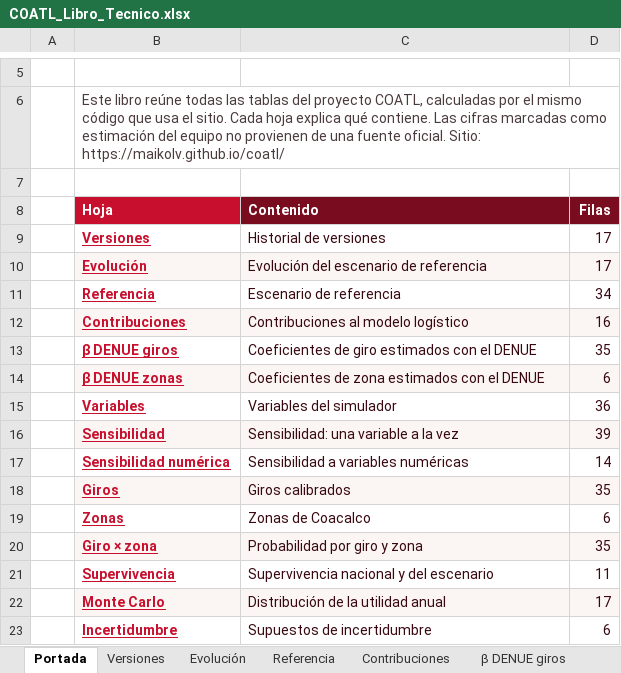
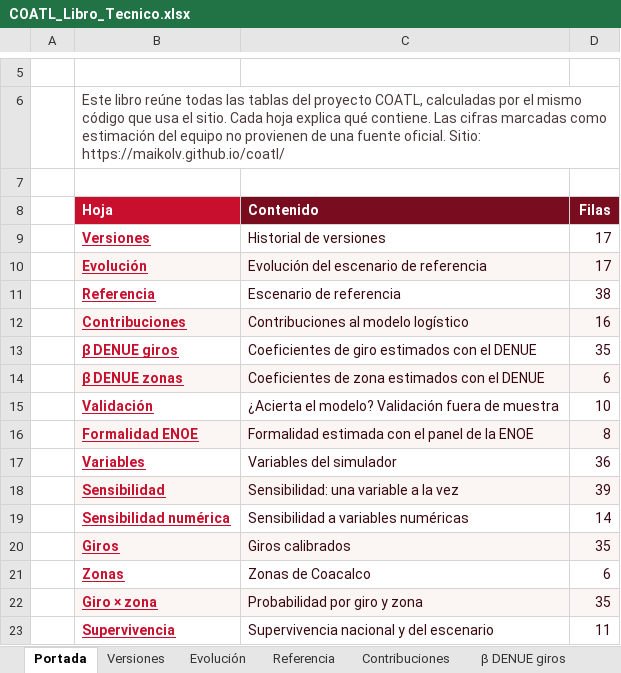
Before and after one commit to Maikolv/coatl, an Excel workbook: entregables/COATL_Libro_Tecnico.xlsx, sheet Portada, drawn as a sheet; only a part is shown, gaps mark what is left out; the shorter side is filled out with more unchanged rows; values as stored, in another font and other column widths than the file's, no borders; charts and pictures not drawn; the diff names each change by its address in the sheet, - before the commit and + after, or states it on an @@ line.

```diff
--- a/entregables/COATL_Libro_Tecnico.xlsx (sheet Portada)
+++ b/entregables/COATL_Libro_Tecnico.xlsx (sheet Portada)
-D11 (Filas): 34
+D11 (Filas): 38
+row 15:  | Validación | ¿Acierta el modelo? Validación fuera de muestra | 10
+row 16:  | Formalidad ENOE | Formalidad estimada con el panel de la ENOE | 8
```
Also changed, not shown: sheet β DENUE giros, sheet β DENUE zonas, sheet Referencia, sheet Zonas, sheet Versiones, sheet Giros, other sheet tabs, charts or pictures, assets/plantillas/COATL-plantilla-empresa.xlsx, 12 other files.
